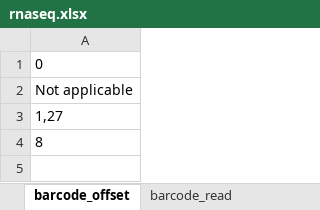
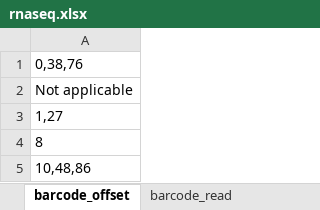
Before and after one commit to hubmapconsortium/dataset-metadata-spreadsheet, an Excel workbook: rnaseq/latest/rnaseq.xlsx, sheet barcode_offset, drawn as a sheet; values as stored, in another font and other column widths than the file's, no borders; the diff names each change by its address in the sheet, - before the commit and + after, or states it on an @@ line.

Commit message:
Updating barcode_offset and umi_offset

```diff
--- a/rnaseq/latest/rnaseq.xlsx (sheet barcode_offset)
+++ b/rnaseq/latest/rnaseq.xlsx (sheet barcode_offset)
-A1: 0
+A1: 0,38,76
+row 5: 10,48,86
```
Also changed, not shown: sheet umi_offset, sheet .metadata, atacseq/latest/atacseq.xlsx, atacseq/v2.0.0/atacseq-v2.0.0.xlsx, 5 other files.
